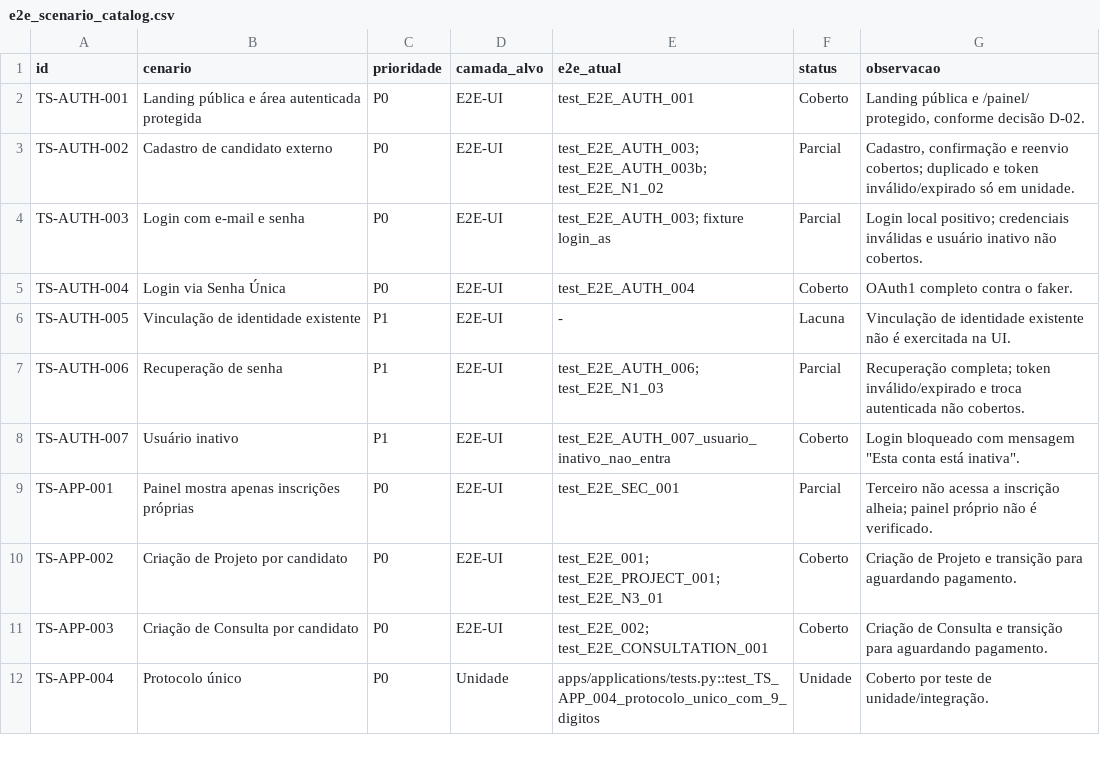
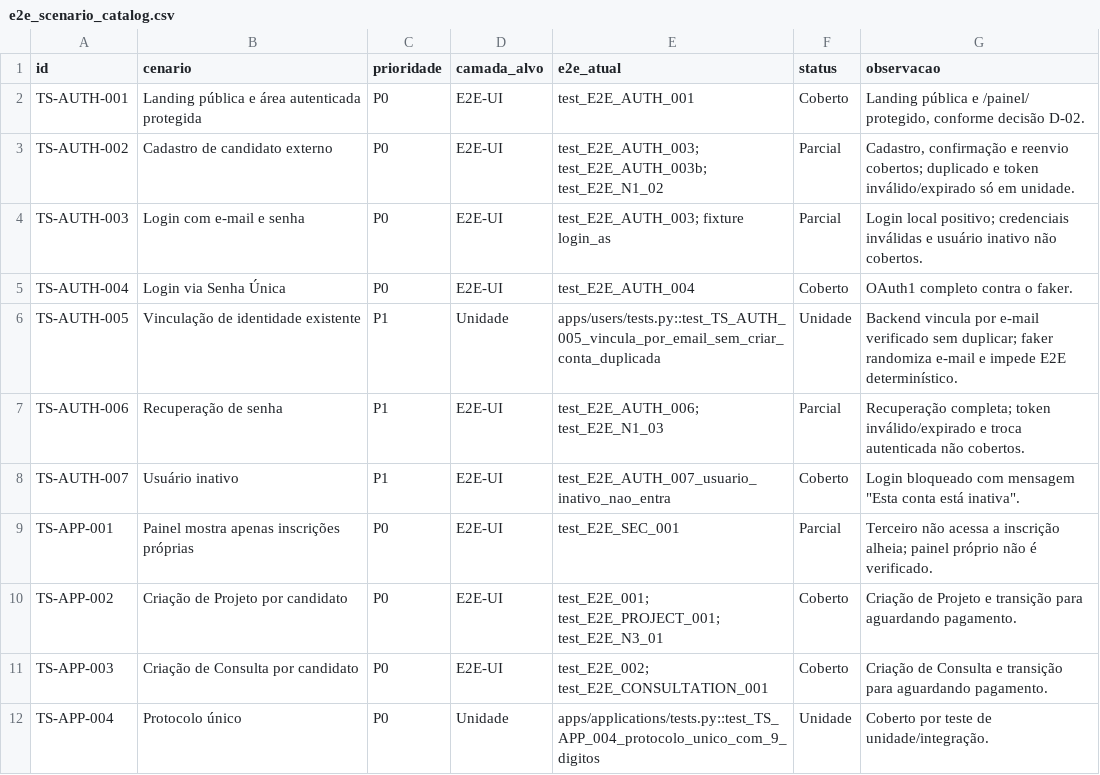
Before and after one commit to ime-usp-br/sistema_cea, a CSV file: docs/e2e_scenario_catalog.csv, drawn as a sheet; only a part is shown.

Commit message:
fix: vincular identidade senha unica por email

```diff
--- a/docs/e2e_scenario_catalog.csv
+++ b/docs/e2e_scenario_catalog.csv
@@ -5,3 +5,3 @@ TS-AUTH-003,Login com e-mail e senha,P0,E2E-UI,test_E2E_AUTH_003; fixture login_
 TS-AUTH-004,Login via Senha Única,P0,E2E-UI,test_E2E_AUTH_004,Coberto,OAuth1 completo contra o faker.
-TS-AUTH-005,Vinculação de identidade existente,P1,E2E-UI,-,Lacuna,Vinculação de identidade existente não é exercitada na UI.
+TS-AUTH-005,Vinculação de identidade existente,P1,Unidade,apps/users/tests.py::test_TS_AUTH_005_vincula_por_email_sem_criar_conta_duplicada,Unidade,Backend vincula por e-mail verificado sem duplicar; faker randomiza e-mail e impede E2E determinístico.
 TS-AUTH-006,Recuperação de senha,P1,E2E-UI,test_E2E_AUTH_006; test_E2E_N1_03,Parcial,Recuperação completa; token inválido/expirado e troca autenticada não cobertos.
```
Also changed, not shown: 4 other files.
